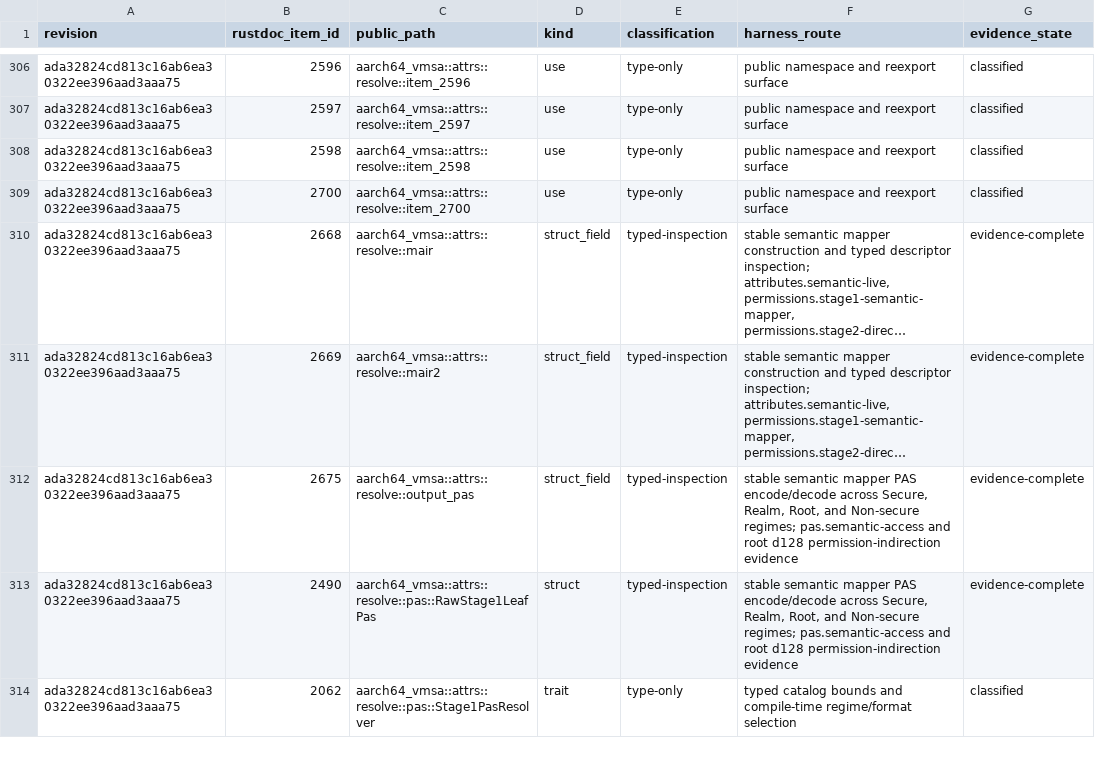
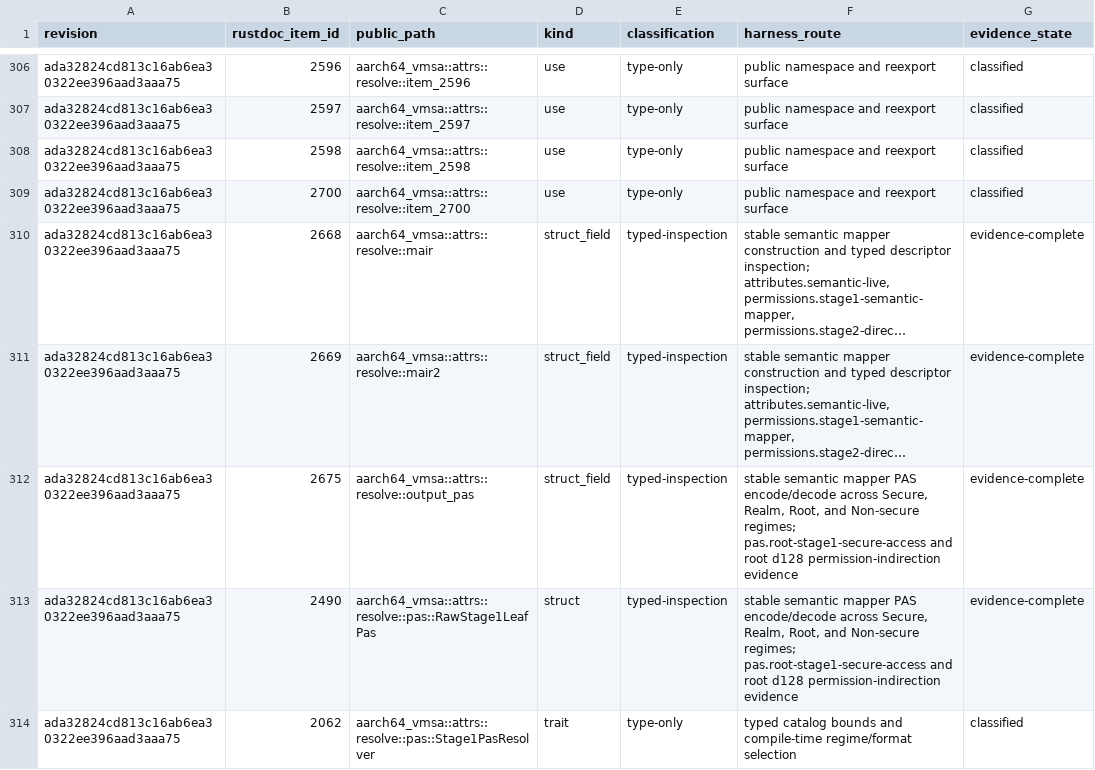
Before and after one commit to joe3925/aarch64-vmsa-test, a CSV file: docs/api-coverage.csv, drawn as a sheet; only a part is shown, gaps mark what is left out; long unchanged cells end in …; the diff covers the shown part only; the diff names each change by its address in the sheet, - before the commit and + after, or states it on an @@ line.

```diff
--- a/docs/api-coverage.csv
+++ b/docs/api-coverage.csv
-F312:F313 (harness_route): …Non-secure regimes; pas.semantic-access and root…
+F312:F313 (harness_route): …Non-secure regimes; pas.root-stage1-secure-access and root…
```
Also changed, not shown: 4 edited cells elsewhere in this file, 55 other files.
